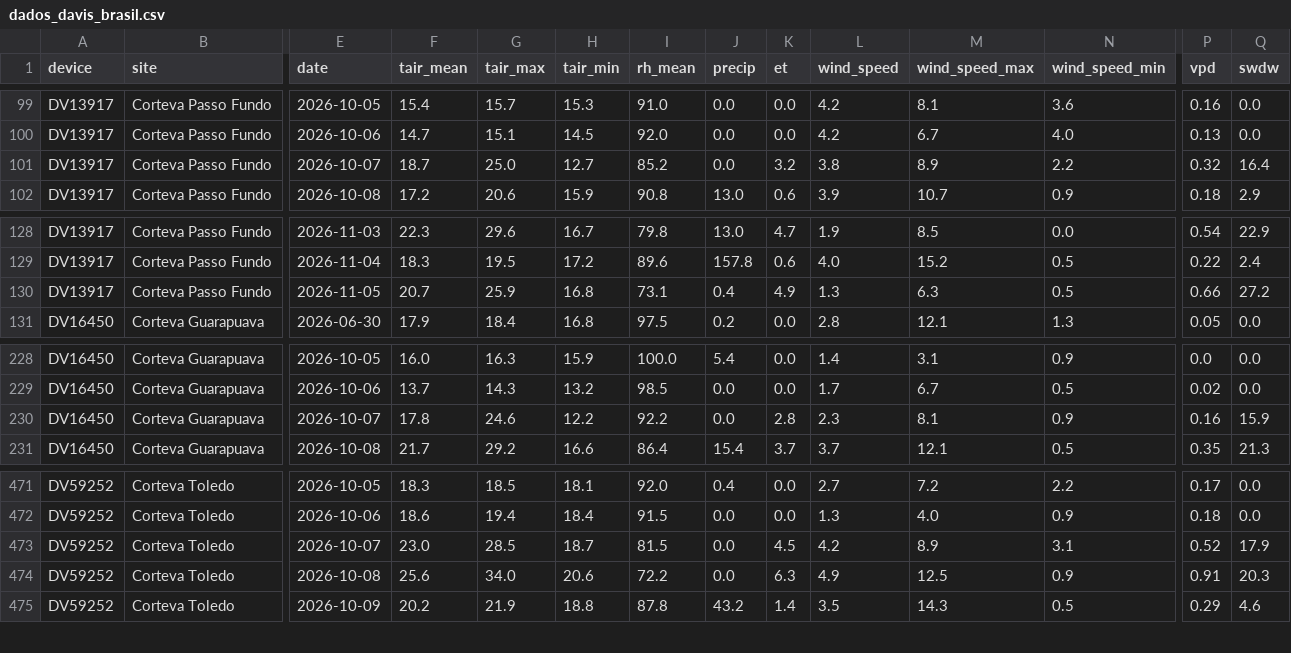
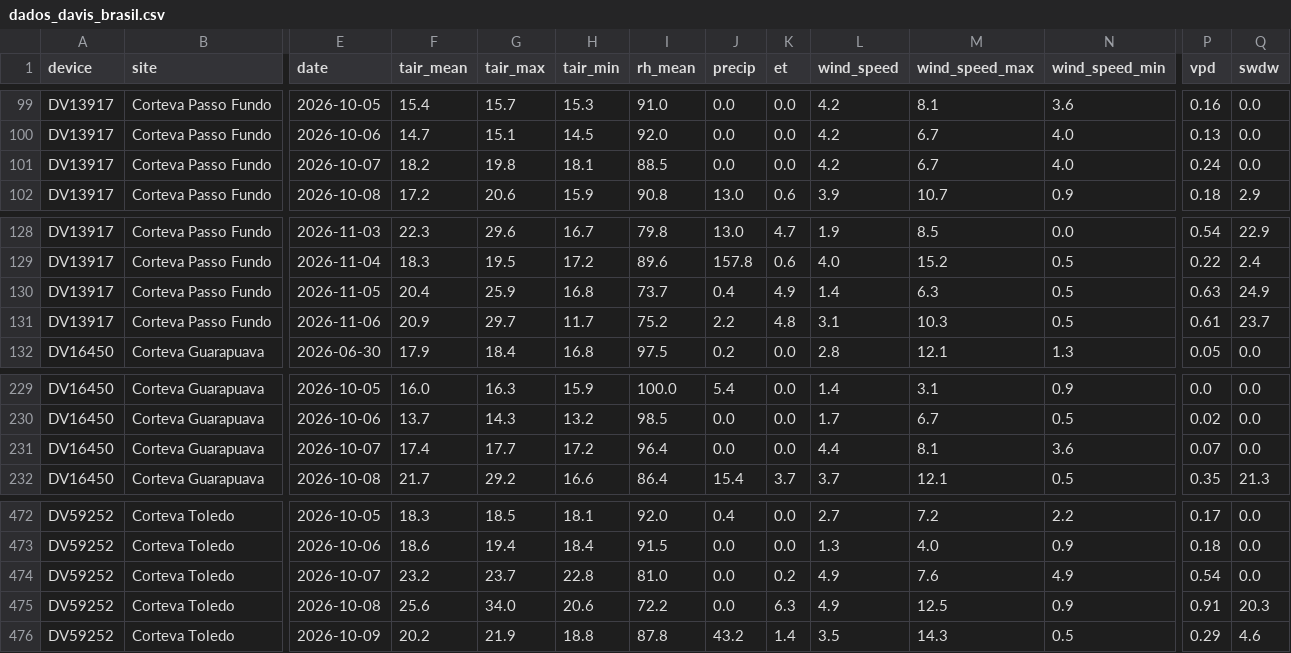
Before and after one commit to mitrutrafael/climaticos, a CSV file: dados_davis_brasil.csv, drawn as a sheet; only a part is shown, gaps mark what is left out; addresses are those after the commit; rows hold the shown columns only; the diff covers the shown part only; the diff names each change by its address in the sheet, - before the commit and + after, or states it on an @@ line.

```diff
--- a/dados_davis_brasil.csv
+++ b/dados_davis_brasil.csv
-F101 (tair_mean): 18.7
+F101 (tair_mean): 18.2
-G101 (tair_max): 25.0
+G101 (tair_max): 19.8
-H101 (tair_min): 12.7
+H101 (tair_min): 18.1
-I101 (rh_mean): 85.2
+I101 (rh_mean): 88.5
-K101 (et): 3.2
+K101 (et): 0.0
-L101 (wind_speed): 3.8
+L101 (wind_speed): 4.2
-M101 (wind_speed_max): 8.9
+M101 (wind_speed_max): 6.7
-N101 (wind_speed_min): 2.2
+N101 (wind_speed_min): 4.0
-P101 (vpd): 0.32
+P101 (vpd): 0.24
-Q101 (swdw): 16.4
+Q101 (swdw): 0.0
-F130 (tair_mean): 20.7
+F130 (tair_mean): 20.4
-I130 (rh_mean): 73.1
+I130 (rh_mean): 73.7
-L130 (wind_speed): 1.3
+L130 (wind_speed): 1.4
-P130 (vpd): 0.66
+P130 (vpd): 0.63
-Q130 (swdw): 27.2
+Q130 (swdw): 24.9
+row 131: DV13917 | Corteva Passo Fundo | 2026-11-06 | 20.9 | 29.7 | 11.7 | 75.2 | 2.2 | 4.8 | 3.1 | 10.3 | 0.5 | 0.61 | 23.7
-F231 (tair_mean): 17.8
+F231 (tair_mean): 17.4
-G231 (tair_max): 24.6
+G231 (tair_max): 17.7
-H231 (tair_min): 12.2
+H231 (tair_min): 17.2
-I231 (rh_mean): 92.2
+I231 (rh_mean): 96.4
-K231 (et): 2.8
+K231 (et): 0.0
-L231 (wind_speed): 2.3
+L231 (wind_speed): 4.4
-N231 (wind_speed_min): 0.9
+N231 (wind_speed_min): 3.6
-P231 (vpd): 0.16
+P231 (vpd): 0.07
-Q231 (swdw): 15.9
+Q231 (swdw): 0.0
-F474 (tair_mean): 23.0
+F474 (tair_mean): 23.2
-G474 (tair_max): 28.5
+G474 (tair_max): 23.7
-H474 (tair_min): 18.7
+H474 (tair_min): 22.8
-I474 (rh_mean): 81.5
+I474 (rh_mean): 81.0
-K474 (et): 4.5
+K474 (et): 0.2
-L474 (wind_speed): 4.2
+L474 (wind_speed): 4.9
-M474 (wind_speed_max): 8.9
+M474 (wind_speed_max): 7.6
-N474 (wind_speed_min): 3.1
+N474 (wind_speed_min): 4.9
-P474 (vpd): 0.52
+P474 (vpd): 0.54
-Q474 (swdw): 17.9
+Q474 (swdw): 0.0
```
Also changed, not shown: 3 edited cells elsewhere in this file, dados_climaticos_brasil.csv.
